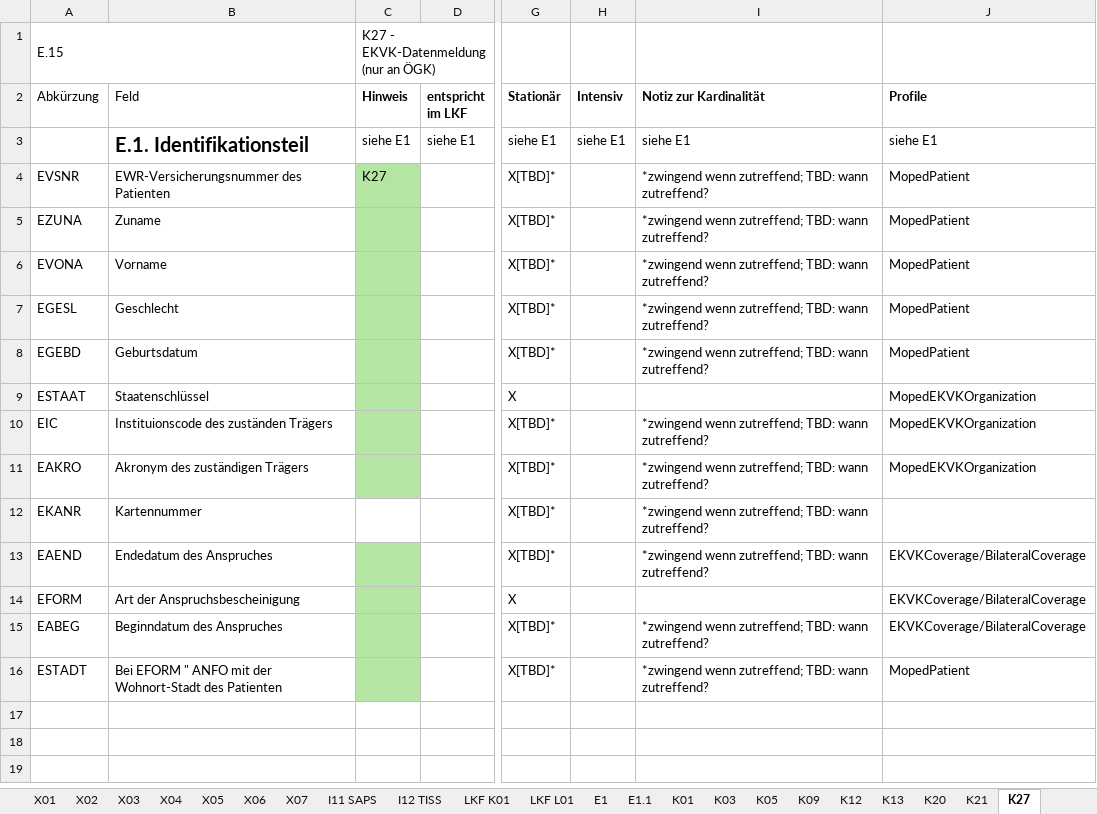
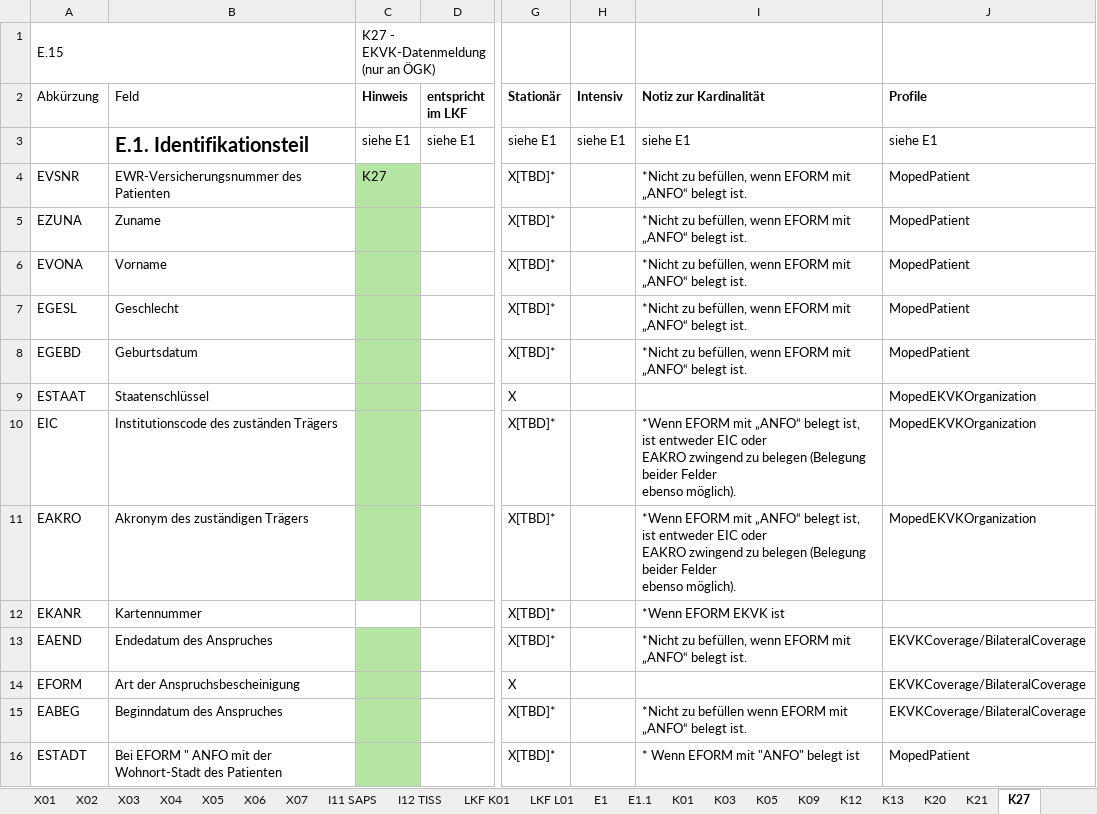
Before and after one commit to HL7Austria/ELGA-MOPED-R5, an Excel workbook: docs/MOPED_II_Mapping.xlsx, sheet K27, drawn as a sheet; only a part is shown, gaps mark what is left out; values as stored, in another font and other column widths than the file's, no borders; ↵ is a line break in a cell; the diff names each change by its address in the sheet, - before the commit and + after, or states it on an @@ line.

Commit message:
Mapping aktualisieren

```diff
--- a/docs/MOPED_II_Mapping.xlsx (sheet K27)
+++ b/docs/MOPED_II_Mapping.xlsx (sheet K27)
-I4:I8 (Notiz zur Kardinalität): *zwingend wenn zutreffend; TBD: wann zutreffend?
+I4:I8 (Notiz zur Kardinalität): *Nicht zu befüllen, wenn EFORM mit „ANFO“ belegt ist.
-B10 (Feld): Instituionscode des zuständen Trägers
+B10 (Feld): Institutionscode des zuständen Trägers
-I10:I11 (Notiz zur Kardinalität): *zwingend wenn zutreffend; TBD: wann zutreffend?
+I10:I11 (Notiz zur Kardinalität): *Wenn EFORM mit „ANFO“ belegt ist, ist entweder EIC oder ↵ EAKRO zwingend zu belegen (Belegung beider Felder ↵ ebenso möglich).
-I12 (Notiz zur Kardinalität): *zwingend wenn zutreffend; TBD: wann zutreffend?
+I12 (Notiz zur Kardinalität): *Wenn EFORM EKVK ist
-I13 (Notiz zur Kardinalität): *zwingend wenn zutreffend; TBD: wann zutreffend?
+I13 (Notiz zur Kardinalität): *Nicht zu befüllen, wenn EFORM mit „ANFO“ belegt ist.
-I15 (Notiz zur Kardinalität): *zwingend wenn zutreffend; TBD: wann zutreffend?
+I15 (Notiz zur Kardinalität): *Nicht zu befüllen wenn EFORM mit „ANFO“ belegt ist.
-I16 (Notiz zur Kardinalität): *zwingend wenn zutreffend; TBD: wann zutreffend?
+I16 (Notiz zur Kardinalität): * Wenn EFORM mit "ANFO" belegt ist
```
Also changed, not shown: sheet X04, 2 other files.
